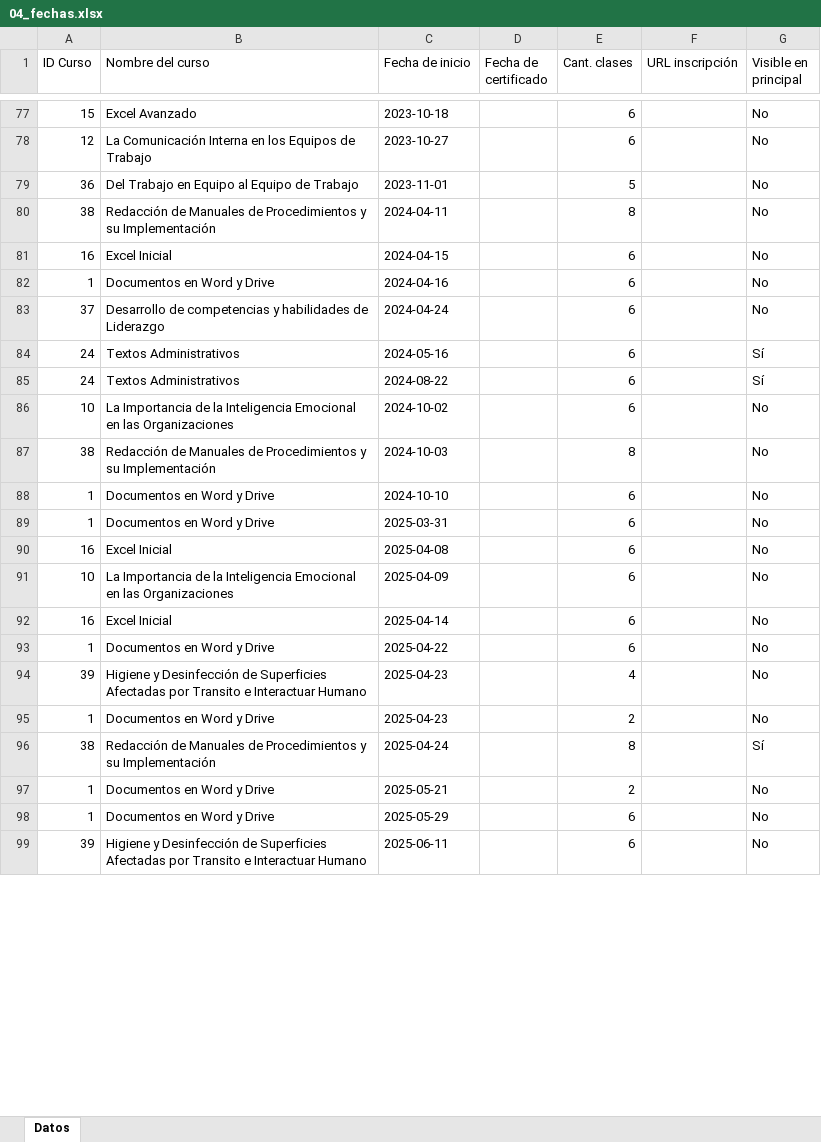
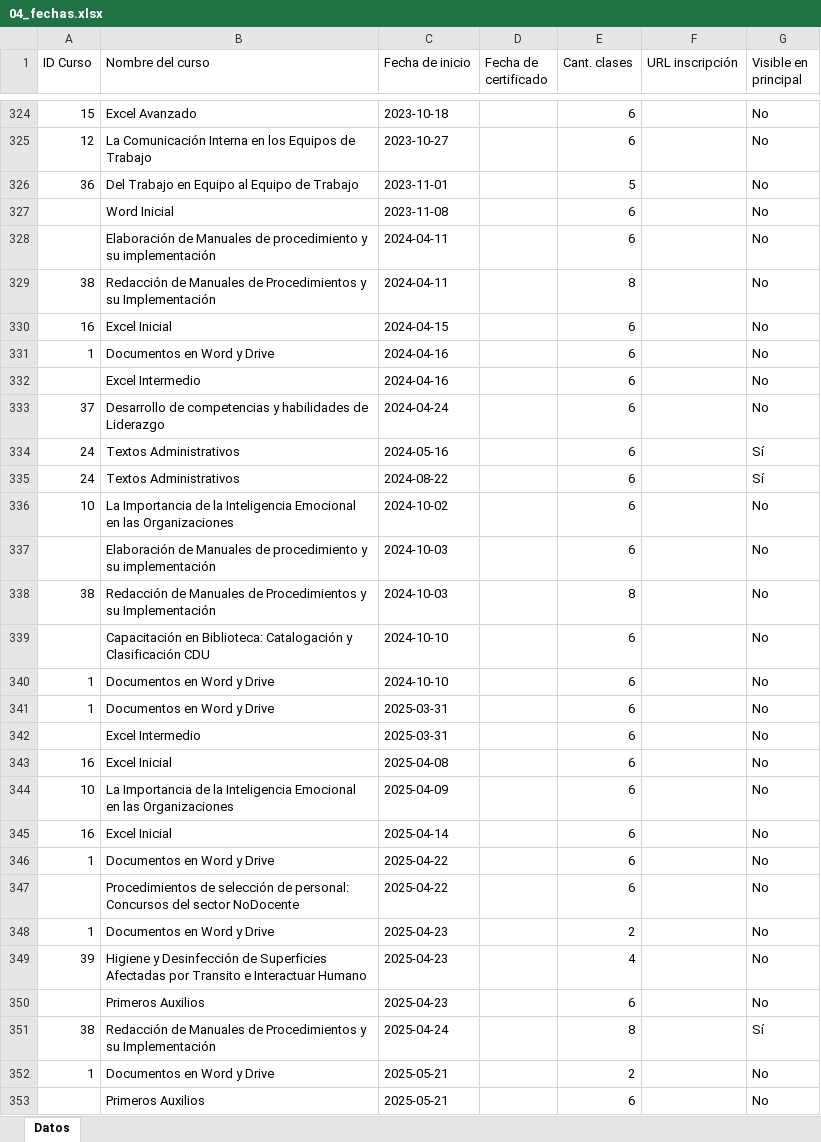
Before and after one commit to eugeluz/siga-unt, an Excel workbook: SIGA-Backup/04_fechas.xlsx, sheet Datos, drawn as a sheet; only a part is shown, gaps mark what is left out; the shorter side is filled out with more unchanged rows; values as stored, in another font and other column widths than the file's, no borders; the diff covers the shown part only; the diff names each change by its address in the sheet, - before the commit and + after, or states it on an @@ line.

```diff
--- a/SIGA-Backup/04_fechas.xlsx (sheet Datos)
+++ b/SIGA-Backup/04_fechas.xlsx (sheet Datos)
+row 327:  | Word Inicial | 2023-11-08 |  | 6 |  | No
+row 328:  | Elaboración de Manuales de procedimiento y su implementación | 2024-04-11 |  | 6 |  | No
+row 332:  | Excel Intermedio | 2024-04-16 |  | 6 |  | No
+row 337:  | Elaboración de Manuales de procedimiento y su implementación | 2024-10-03 |  | 6 |  | No
+row 339:  | Capacitación en Biblioteca: Catalogación y Clasificación CDU | 2024-10-10 |  | 6 |  | No
+row 342:  | Excel Intermedio | 2025-03-31 |  | 6 |  | No
+row 347:  | Procedimientos de selección de personal: Concursos del sector NoDocente | 2025-04-22 |  | 6 |  | No
@@ row 95 moved to row 348: 1 @@
+row 350:  | Primeros Auxilios | 2025-04-23 |  | 6 |  | No
+row 353:  | Primeros Auxilios | 2025-05-21 |  | 6 |  | No
```
Also changed, not shown: 256 added rows and 5 moved rows elsewhere in this sheet, SIGA-Backup/03_cursos.xlsx, 17 other files.
